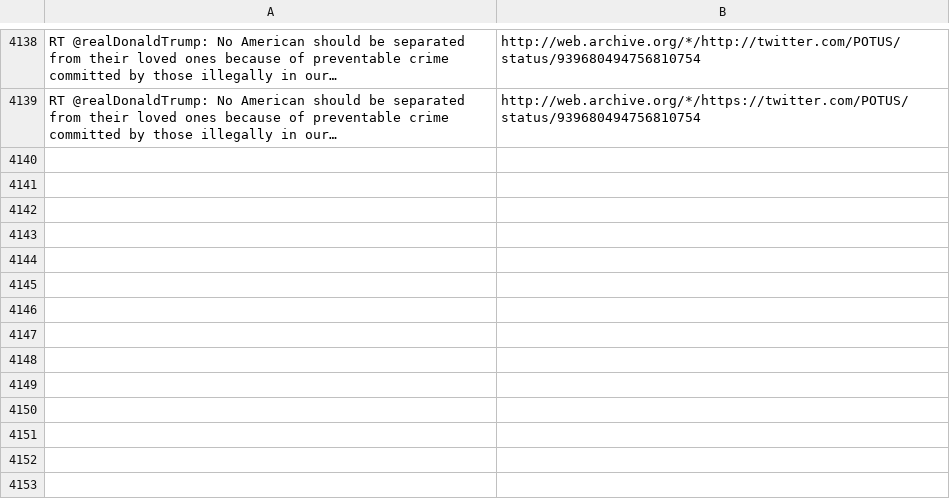
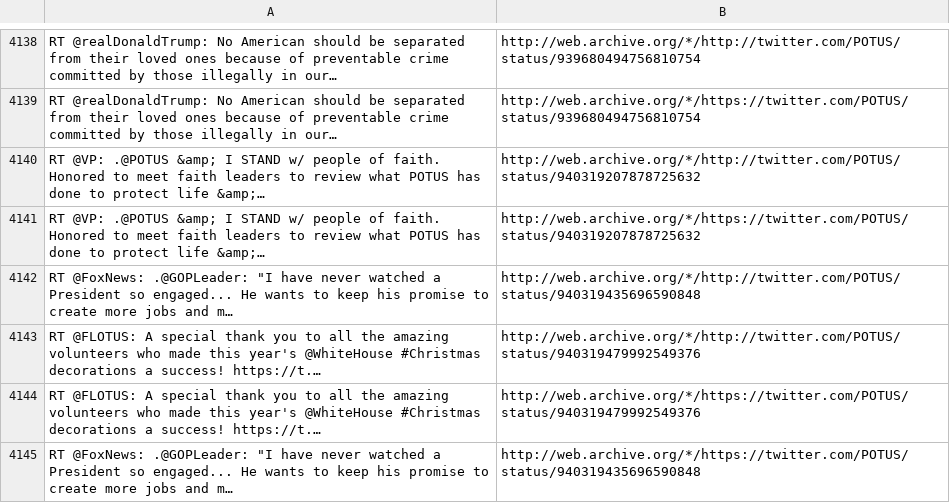
Before and after one commit to patrick-brian-mooney/archive-junta, a CSV file: data/archive_POTUS.csv, drawn as a sheet; only a part is shown, gaps mark what is left out; the diff names each change by its address in the sheet, - before the commit and + after, or states it on an @@ line.

```diff
--- a/data/archive_POTUS.csv
+++ b/data/archive_POTUS.csv
+row 4140: RT @VP: .@POTUS &amp; I STAND w/ people of faith. Honored to meet faith leaders to review what POTUS has done to protect life &amp;… | http://web.archive.org/*/http://twitter.com/POTUS/status/940319207878725632
+row 4141: RT @VP: .@POTUS &amp; I STAND w/ people of faith. Honored to meet faith leaders to review what POTUS has done to protect life &amp;… | http://web.archive.org/*/https://twitter.com/POTUS/status/940319207878725632
+row 4142: RT @FoxNews: .@GOPLeader: "I have never watched a President so engaged... He wants to keep his promise to create more jobs and m… | http://web.archive.org/*/http://twitter.com/POTUS/status/940319435696590848
+row 4143: RT @FLOTUS: A special thank you to all the amazing volunteers who made this year's @WhiteHouse #Christmas decorations a success! https://t.… | http://web.archive.org/*/http://twitter.com/POTUS/status/940319479992549376
+row 4144: RT @FLOTUS: A special thank you to all the amazing volunteers who made this year's @WhiteHouse #Christmas decorations a success! https://t.… | http://web.archive.org/*/https://twitter.com/POTUS/status/940319479992549376
+row 4145: RT @FoxNews: .@GOPLeader: "I have never watched a President so engaged... He wants to keep his promise to create more jobs and m… | http://web.archive.org/*/https://twitter.com/POTUS/status/940319435696590848
```
Also changed, not shown: data/archive_PressSec.csv, data/archive_SBALinda.csv, 29 other files.
